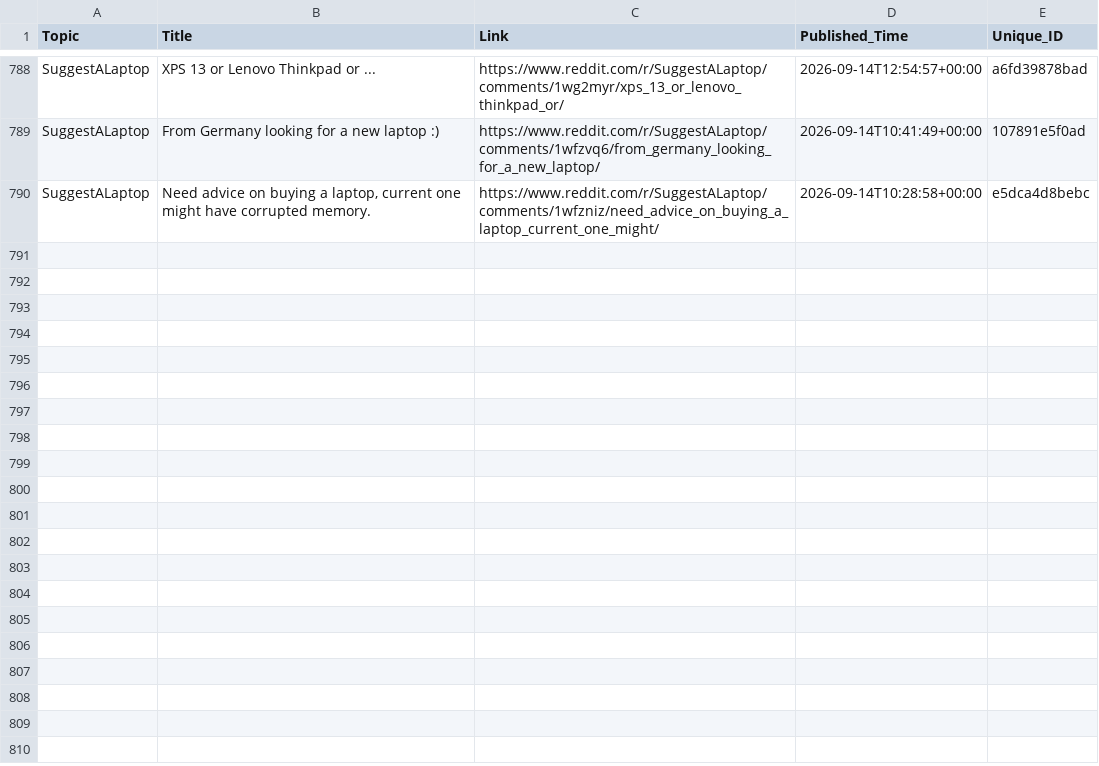
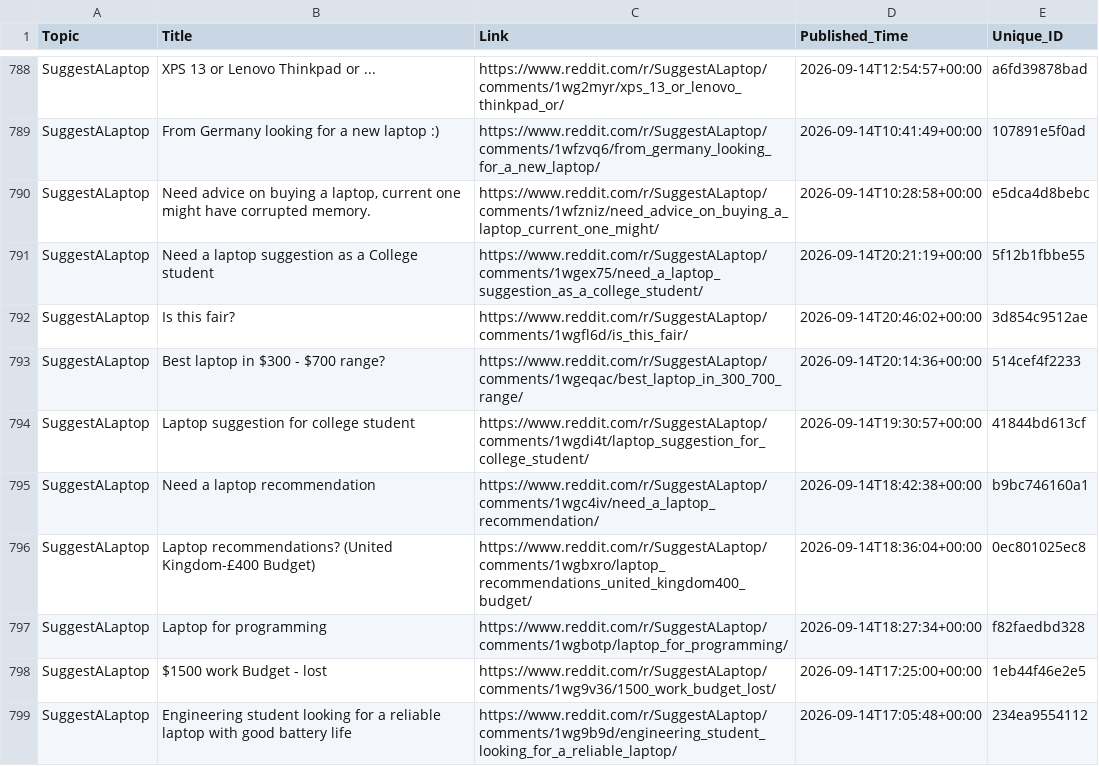
Before and after one commit to sidhu2690/EB_reddit, a CSV file: posts.csv, drawn as a sheet; only a part is shown, gaps mark what is left out; the diff names each change by its address in the sheet, - before the commit and + after, or states it on an @@ line.

```diff
--- a/posts.csv
+++ b/posts.csv
+row 791: SuggestALaptop | Need a laptop suggestion as a College student | https://www.reddit.com/r/SuggestALaptop/comments/1wgex75/need_a_laptop_suggestion_as_a_college_student/ | 2026-09-14T20:21:19+00:00 | 5f12b1fbbe55
+row 792: SuggestALaptop | Is this fair? | https://www.reddit.com/r/SuggestALaptop/comments/1wgfl6d/is_this_fair/ | 2026-09-14T20:46:02+00:00 | 3d854c9512ae
+row 793: SuggestALaptop | Best laptop in $300 - $700 range? | https://www.reddit.com/r/SuggestALaptop/comments/1wgeqac/best_laptop_in_300_700_range/ | 2026-09-14T20:14:36+00:00 | 514cef4f2233
+row 794: SuggestALaptop | Laptop suggestion for college student | https://www.reddit.com/r/SuggestALaptop/comments/1wgdi4t/laptop_suggestion_for_college_student/ | 2026-09-14T19:30:57+00:00 | 41844bd613cf
+row 795: SuggestALaptop | Need a laptop recommendation | https://www.reddit.com/r/SuggestALaptop/comments/1wgc4iv/need_a_laptop_recommendation/ | 2026-09-14T18:42:38+00:00 | b9bc746160a1
+row 796: SuggestALaptop | Laptop recommendations? (United Kingdom-£400 Budget) | https://www.reddit.com/r/SuggestALaptop/comments/1wgbxro/laptop_recommendations_united_kingdom400_budget/ | 2026-09-14T18:36:04+00:00 | 0ec801025ec8
+row 797: SuggestALaptop | Laptop for programming | https://www.reddit.com/r/SuggestALaptop/comments/1wgbotp/laptop_for_programming/ | 2026-09-14T18:27:34+00:00 | f82faedbd328
+row 798: SuggestALaptop | $1500 work Budget - lost | https://www.reddit.com/r/SuggestALaptop/comments/1wg9v36/1500_work_budget_lost/ | 2026-09-14T17:25:00+00:00 | 1eb44f46e2e5
+row 799: SuggestALaptop | Engineering student looking for a reliable laptop with good battery life | https://www.reddit.com/r/SuggestALaptop/comments/1wg9b9d/engineering_student_looking_for_a_reliable_laptop/ | 2026-09-14T17:05:48+00:00 | 234ea9554112
```
